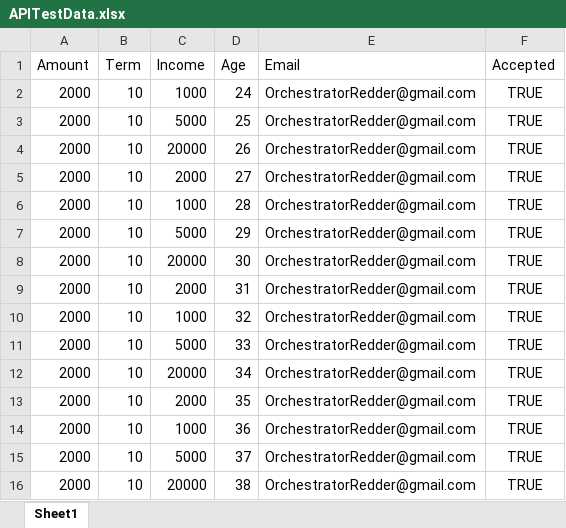
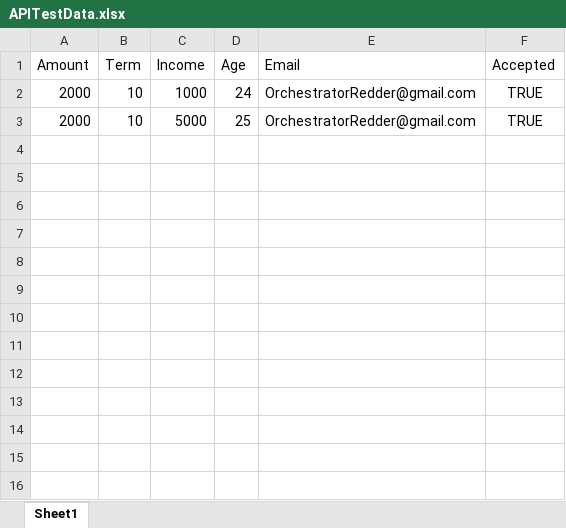
Before and after one commit to palethorper/ilt-test-cloud-example-project-cicd, an Excel workbook: 4.APIs/APITestData.xlsx, sheet Sheet1, drawn as a sheet; values as stored, in another font and other column widths than the file's, no borders; the diff names each change by its address in the sheet, - before the commit and + after, or states it on an @@ line.

```diff
--- a/4.APIs/APITestData.xlsx (sheet Sheet1)
+++ b/4.APIs/APITestData.xlsx (sheet Sheet1)
-row 4: 2000 | 10 | 20000 | 26 | OrchestratorRedder@gmail.com | TRUE
-row 5: 2000 | 10 | 2000 | 27 | OrchestratorRedder@gmail.com | TRUE
-row 6: 2000 | 10 | 1000 | 28 | OrchestratorRedder@gmail.com | TRUE
-row 7: 2000 | 10 | 5000 | 29 | OrchestratorRedder@gmail.com | TRUE
-row 8: 2000 | 10 | 20000 | 30 | OrchestratorRedder@gmail.com | TRUE
-row 9: 2000 | 10 | 2000 | 31 | OrchestratorRedder@gmail.com | TRUE
-row 10: 2000 | 10 | 1000 | 32 | OrchestratorRedder@gmail.com | TRUE
-row 11: 2000 | 10 | 5000 | 33 | OrchestratorRedder@gmail.com | TRUE
-row 12: 2000 | 10 | 20000 | 34 | OrchestratorRedder@gmail.com | TRUE
-row 13: 2000 | 10 | 2000 | 35 | OrchestratorRedder@gmail.com | TRUE
-row 14: 2000 | 10 | 1000 | 36 | OrchestratorRedder@gmail.com | TRUE
-row 15: 2000 | 10 | 5000 | 37 | OrchestratorRedder@gmail.com | TRUE
-row 16: 2000 | 10 | 20000 | 38 | OrchestratorRedder@gmail.com | TRUE
```
Also changed, not shown: 24 other files.
